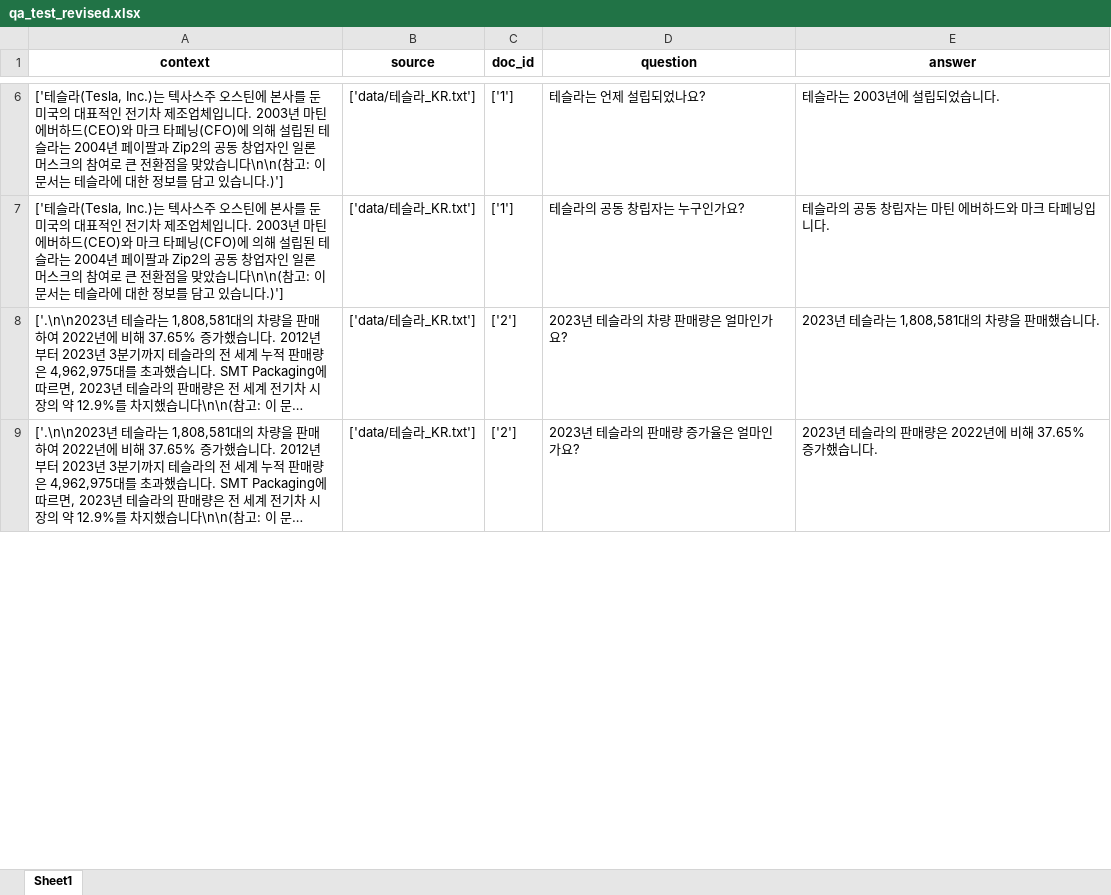
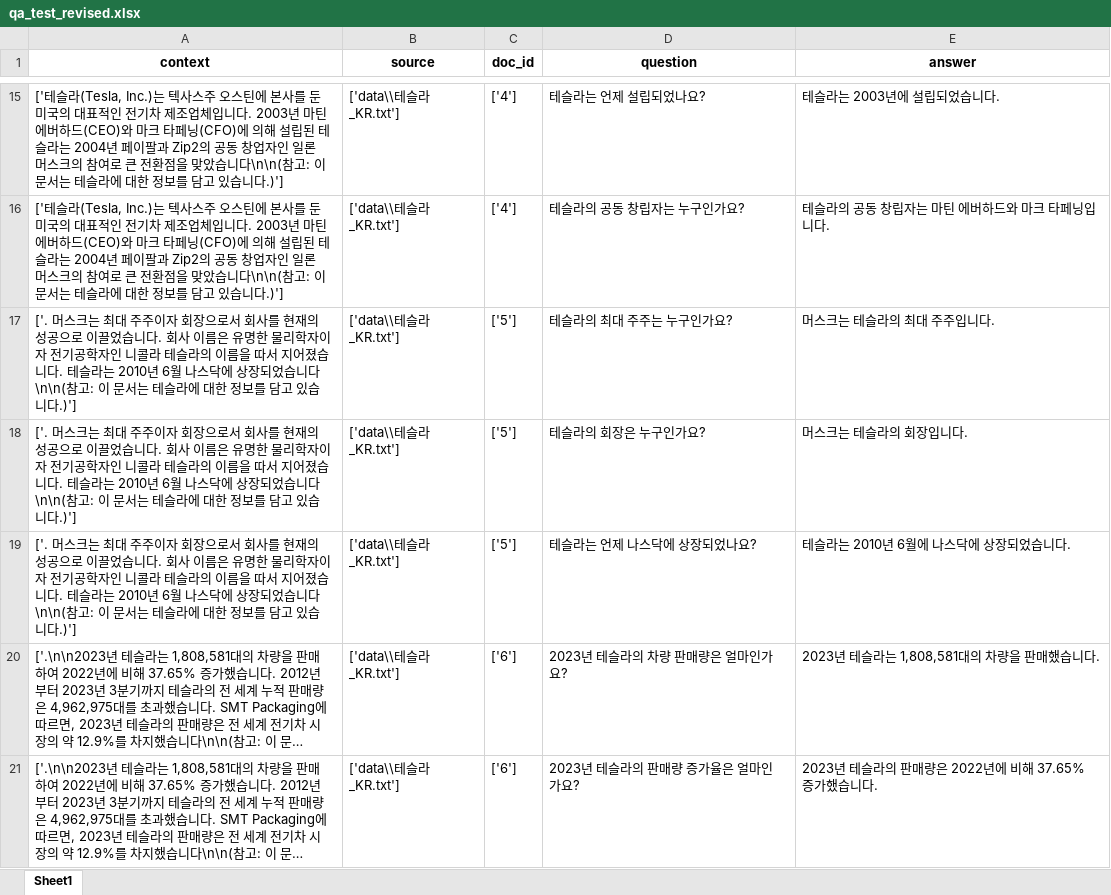
Before and after one commit to hajubal/langchain_project, an Excel workbook: data/qa_test_revised.xlsx, sheet Sheet1, drawn as a sheet; only a part is shown, gaps mark what is left out; long unchanged cells end in …; values as stored, in another font and other column widths than the file's, no borders; addresses are those after the commit; the diff covers the shown part only; the diff names each change by its address in the sheet, - before the commit and + after, or states it on an @@ line.

Commit message:
excel 한글 깨짐 수정

```diff
--- a/data/qa_test_revised.xlsx (sheet Sheet1)
+++ b/data/qa_test_revised.xlsx (sheet Sheet1)
-B15:B16 (source): ['data/테슬라_KR.txt']
+B15:B16 (source): ['data\\테슬라_KR.txt']
-C15:C16 (doc_id): ['1']
+C15:C16 (doc_id): ['4']
+row 17: ['. 머스크는 최대 주주이자 회장으로서 회사를 현재의 성공으로 이끌었습니다. 회사 이름은 유명한 물리학자이자 전기공학자인 니콜라 테슬라의 이름을 따서 지어졌습니다. 테슬라는 2010년 6월 나스닥에 상장되었습니다\n\n(참고: 이 문서는 테슬라에 대한 정보를 담고 있습니다.)'] | ['data\\테슬라_KR.txt'] | ['5'] | 테슬라의 최대 주주는 누구인가요? | 머스크는 테슬라의 최대 주주입니다.
+row 18: ['. 머스크는 최대 주주이자 회장으로서 회사를 현재의 성공으로 이끌었습니다. 회사 이름은 유명한 물리학자이자 전기공학자인 니콜라 테슬라의 이름을 따서 지어졌습니다. 테슬라는 2010년 6월 나스닥에 상장되었습니다\n\n(참고: 이 문서는 테슬라에 대한 정보를 담고 있습니다.)'] | ['data\\테슬라_KR.txt'] | ['5'] | 테슬라의 회장은 누구인가요? | 머스크는 테슬라의 회장입니다.
+row 19: ['. 머스크는 최대 주주이자 회장으로서 회사를 현재의 성공으로 이끌었습니다. 회사 이름은 유명한 물리학자이자 전기공학자인 니콜라 테슬라의 이름을 따서 지어졌습니다. 테슬라는 2010년 6월 나스닥에 상장되었습니다\n\n(참고: 이 문서는 테슬라에 대한 정보를 담고 있습니다.)'] | ['data\\테슬라_KR.txt'] | ['5'] | 테슬라는 언제 나스닥에 상장되었나요? | 테슬라는 2010년 6월에 나스닥에 상장되었습니다.
-B20:B21 (source): ['data/테슬라_KR.txt']
+B20:B21 (source): ['data\\테슬라_KR.txt']
-C20:C21 (doc_id): ['2']
+C20:C21 (doc_id): ['6']
```
Also changed, not shown: 10 added rows, 13 removed rows and 24 edited cells elsewhere in this sheet.
